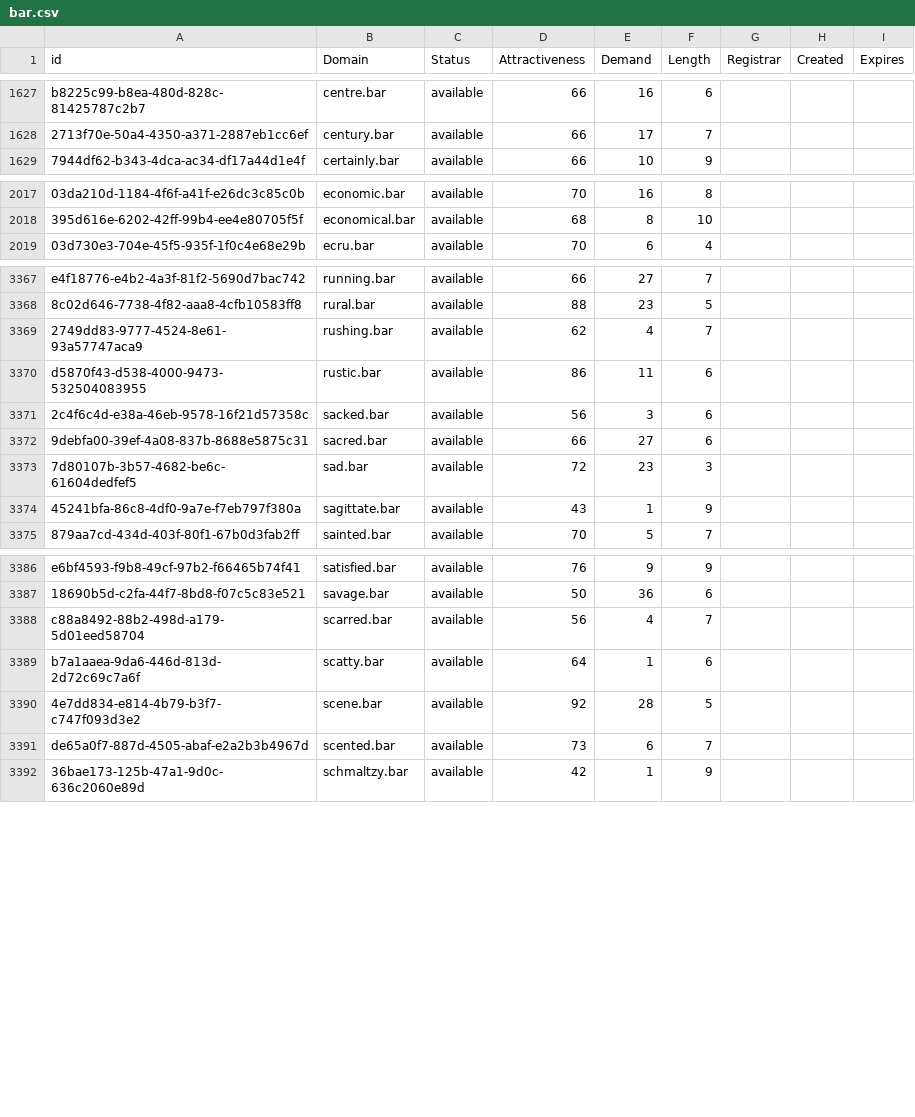
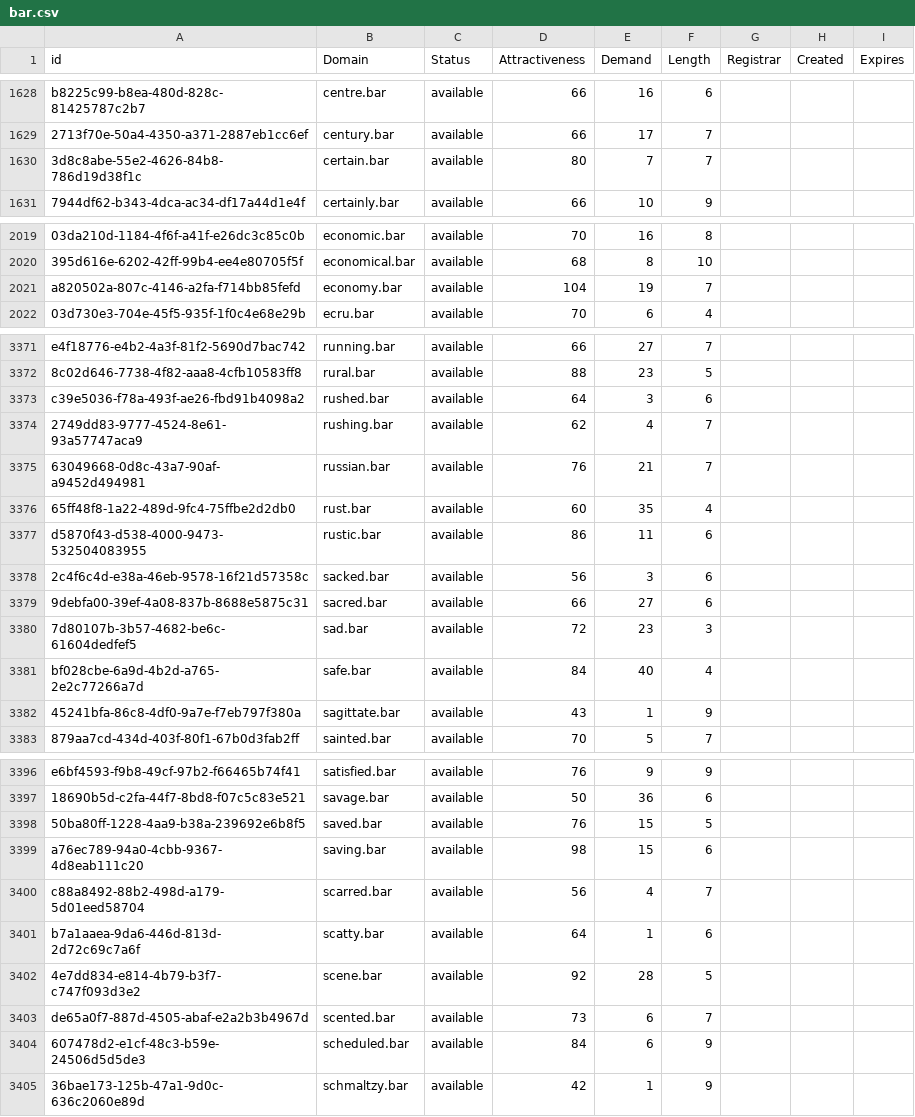
Before and after one commit to UniqueDomains/bar-oneword-domains, a CSV file: bar.csv, drawn as a sheet; only a part is shown, gaps mark what is left out; the diff covers the shown part only; the diff names each change by its address in the sheet, - before the commit and + after, or states it on an @@ line.

```diff
--- a/bar.csv
+++ b/bar.csv
+row 1630: 3d8c8abe-55e2-4626-84b8-786d19d38f1c | certain.bar | available | 80 | 7 | 7
+row 2021: a820502a-807c-4146-a2fa-f714bb85fefd | economy.bar | available | 104 | 19 | 7
+row 3373: c39e5036-f78a-493f-ae26-fbd91b4098a2 | rushed.bar | available | 64 | 3 | 6
+row 3375: 63049668-0d8c-43a7-90af-a9452d494981 | russian.bar | available | 76 | 21 | 7
+row 3376: 65ff48f8-1a22-489d-9fc4-75ffbe2d2db0 | rust.bar | available | 60 | 35 | 4
+row 3381: bf028cbe-6a9d-4b2d-a765-2e2c77266a7d | safe.bar | available | 84 | 40 | 4
+row 3398: 50ba80ff-1228-4aa9-b38a-239692e6b8f5 | saved.bar | available | 76 | 15 | 5
+row 3399: a76ec789-94a0-4cbb-9367-4d8eab111c20 | saving.bar | available | 98 | 15 | 6
+row 3404: 607478d2-e1cf-48c3-b59e-24506d5d5de3 | scheduled.bar | available | 84 | 6 | 9
```
Also changed, not shown: 16 added rows and 1 edited cell elsewhere in this file, 2 other files.
